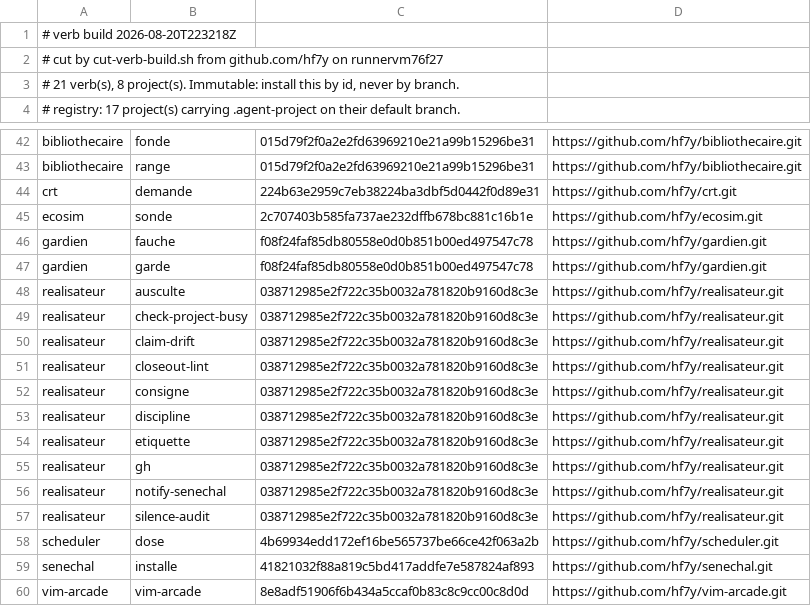
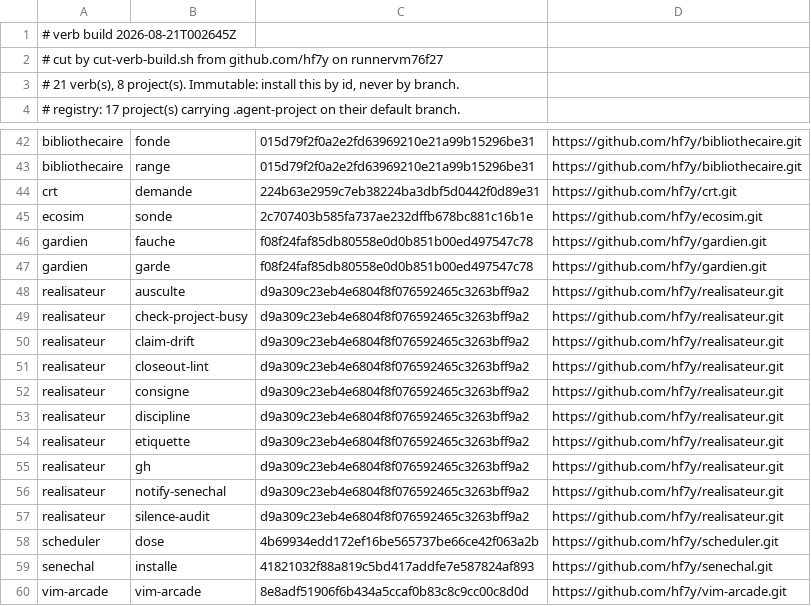
Before and after one commit to hf7y/verbs, a TSV file: manifest.tsv, drawn as a sheet; only a part is shown, gaps mark what is left out.

Commit message:
verb build 2026-08-21T002645Z: 21 verb(s)

```diff
--- a/manifest.tsv
+++ b/manifest.tsv
@@ -1,2 +1,2 @@
-# verb build 2026-08-20T223218Z
+# verb build 2026-08-21T002645Z
 # cut by cut-verb-build.sh from github.com/hf7y on runnervm76f27
@@ -47,12 +47,12 @@ gardien	fauche	f08f24faf85db80558e0d0b851b00ed497547c78	https://github.com/hf7y/
 gardien	garde	f08f24faf85db80558e0d0b851b00ed497547c78	https://github.com/hf7y/gardien.git
-realisateur	ausculte	038712985e2f722c35b0032a781820b9160d8c3e	https://github.com/hf7y/realisateur.git
-realisateur	check-project-busy	038712985e2f722c35b0032a781820b9160d8c3e	https://github.com/hf7y/realisateur.git
-realisateur	claim-drift	038712985e2f722c35b0032a781820b9160d8c3e	https://github.com/hf7y/realisateur.git
-realisateur	closeout-lint	038712985e2f722c35b0032a781820b9160d8c3e	https://github.com/hf7y/realisateur.git
-realisateur	consigne	038712985e2f722c35b0032a781820b9160d8c3e	https://github.com/hf7y/realisateur.git
-realisateur	discipline	038712985e2f722c35b0032a781820b9160d8c3e	https://github.com/hf7y/realisateur.git
-realisateur	etiquette	038712985e2f722c35b0032a781820b9160d8c3e	https://github.com/hf7y/realisateur.git
-realisateur	gh	038712985e2f722c35b0032a781820b9160d8c3e	https://github.com/hf7y/realisateur.git
-realisateur	notify-senechal	038712985e2f722c35b0032a781820b9160d8c3e	https://github.com/hf7y/realisateur.git
-realisateur	silence-audit	038712985e2f722c35b0032a781820b9160d8c3e	https://github.com/hf7y/realisateur.git
+realisateur	ausculte	d9a309c23eb4e6804f8f076592465c3263bff9a2	https://github.com/hf7y/realisateur.git
+realisateur	check-project-busy	d9a309c23eb4e6804f8f076592465c3263bff9a2	https://github.com/hf7y/realisateur.git
+realisateur	claim-drift	d9a309c23eb4e6804f8f076592465c3263bff9a2	https://github.com/hf7y/realisateur.git
+realisateur	closeout-lint	d9a309c23eb4e6804f8f076592465c3263bff9a2	https://github.com/hf7y/realisateur.git
+realisateur	consigne	d9a309c23eb4e6804f8f076592465c3263bff9a2	https://github.com/hf7y/realisateur.git
+realisateur	discipline	d9a309c23eb4e6804f8f076592465c3263bff9a2	https://github.com/hf7y/realisateur.git
+realisateur	etiquette	d9a309c23eb4e6804f8f076592465c3263bff9a2	https://github.com/hf7y/realisateur.git
+realisateur	gh	d9a309c23eb4e6804f8f076592465c3263bff9a2	https://github.com/hf7y/realisateur.git
+realisateur	notify-senechal	d9a309c23eb4e6804f8f076592465c3263bff9a2	https://github.com/hf7y/realisateur.git
+realisateur	silence-audit	d9a309c23eb4e6804f8f076592465c3263bff9a2	https://github.com/hf7y/realisateur.git
 scheduler	dose	4b69934edd172ef16be565737be66ce42f063a2b	https://github.com/hf7y/scheduler.git
```
Also changed, not shown: 7 other files.
